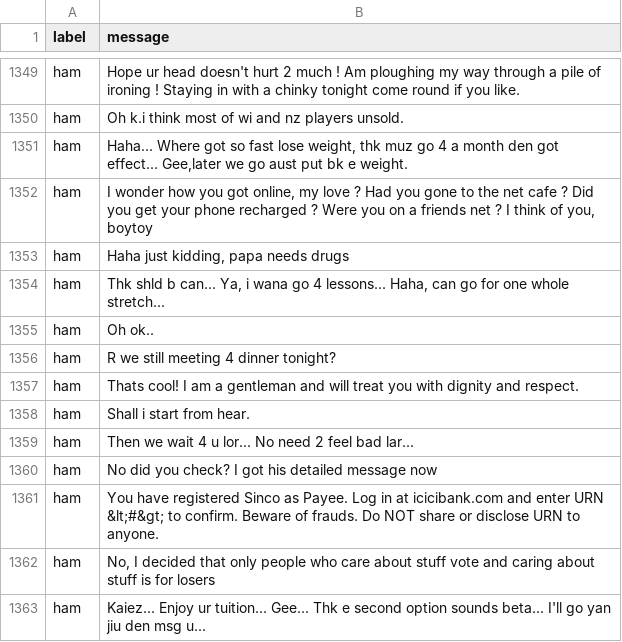
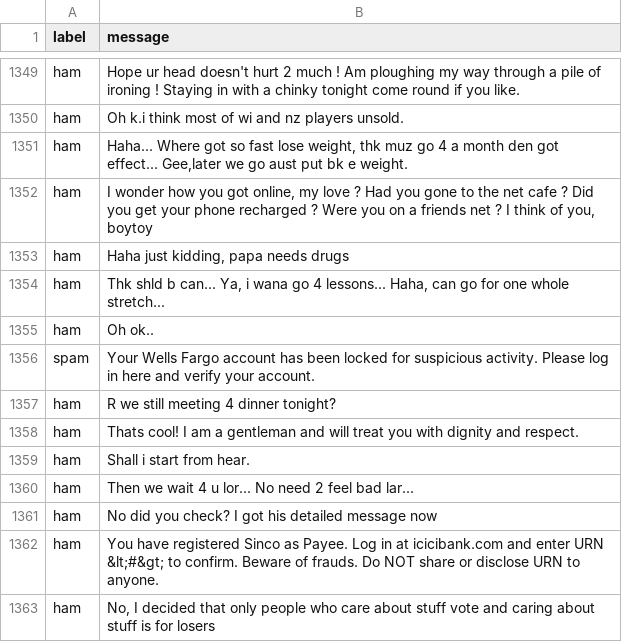
Before and after one commit to ilydatutunc/mintyfi_git_python_practice, a CSV file: sms_clean.csv, drawn as a sheet; only a part is shown, gaps mark what is left out; the shorter side is filled out with more unchanged rows.

```diff
--- a/sms_clean.csv
+++ b/sms_clean.csv
@@ -1355,2 +1355,3 @@ ham,"Thk shld b can... Ya, i wana go 4 lessons... Haha, can go for one whole str
 ham,Oh ok..
+spam,"Your Wells Fargo account has been locked for suspicious activity. Please log in here and verify your account."
 ham,R we still meeting 4 dinner tonight?
```
Also changed, not shown: 5 other files.
